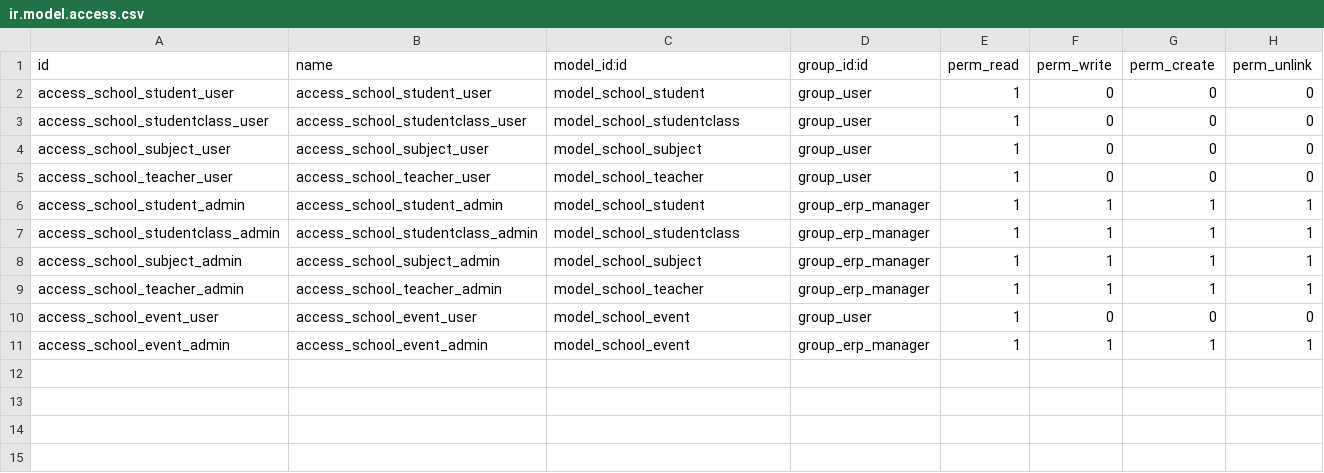
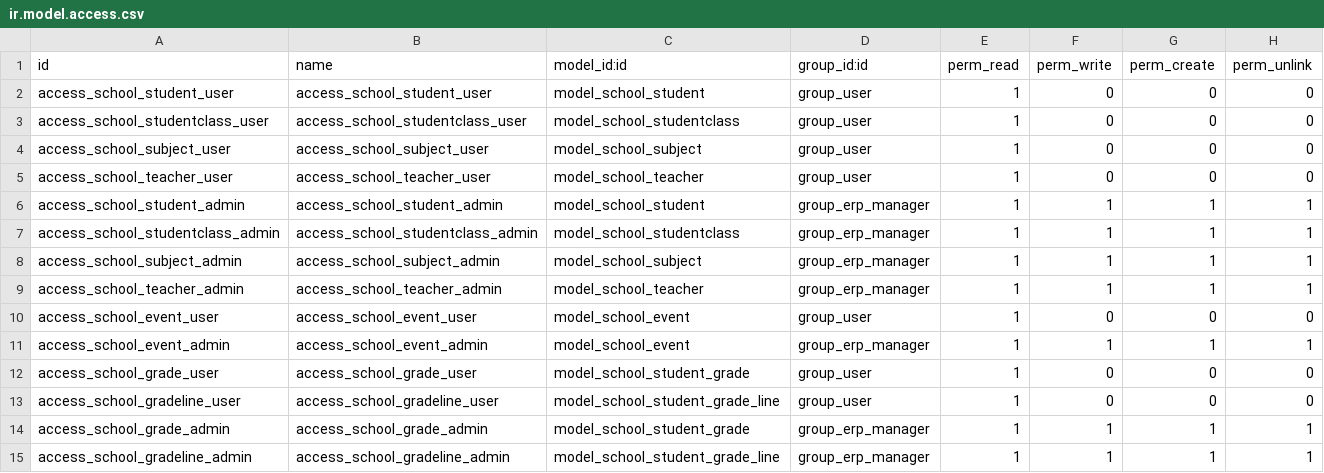
Before and after one commit to Vastav-TI/School-Management, a CSV file: security/ir.model.access.csv, drawn as a sheet; the diff names each change by its address in the sheet, - before the commit and + after, or states it on an @@ line.

```diff
--- a/security/ir.model.access.csv
+++ b/security/ir.model.access.csv
+row 12: access_school_grade_user | access_school_grade_user | model_school_student_grade | group_user | 1 | 0 | 0 | 0
+row 13: access_school_gradeline_user | access_school_gradeline_user | model_school_student_grade_line | group_user | 1 | 0 | 0 | 0
+row 14: access_school_grade_admin | access_school_grade_admin | model_school_student_grade | group_erp_manager | 1 | 1 | 1 | 1
+row 15: access_school_gradeline_admin | access_school_gradeline_admin | model_school_student_grade_line | group_erp_manager | 1 | 1 | 1 | 1
```
Also changed, not shown: 8 other files.
